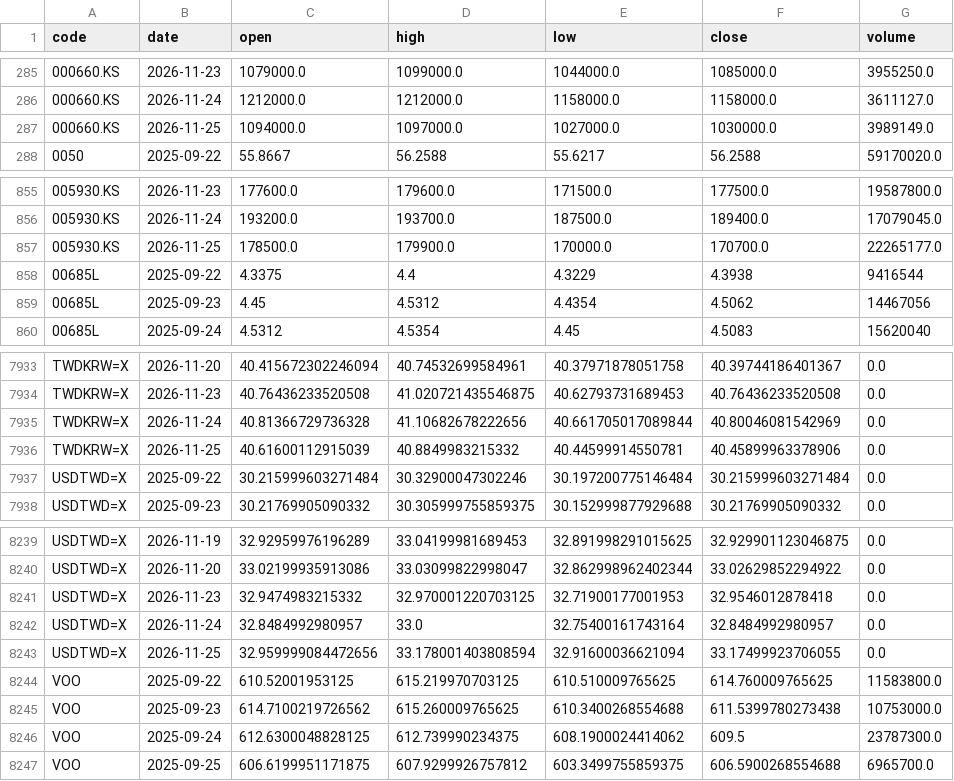
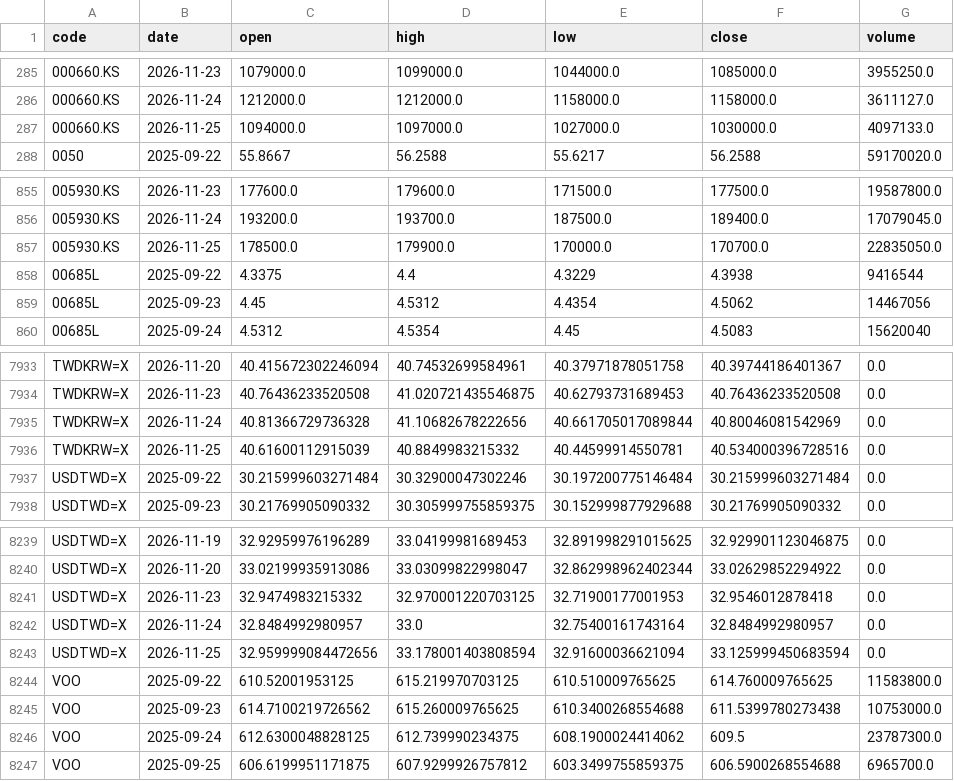
Before and after one commit to u6x06a/-tw-watchlist-data, a CSV file: data/prices_adj.csv, drawn as a sheet; only a part is shown, gaps mark what is left out.

Commit message:
update derived data 2026-11-25

```diff
--- a/data/prices_adj.csv
+++ b/data/prices_adj.csv
@@ -286,3 +286,3 @@ code,date,open,high,low,close,volume
 000660.KS,2026-11-24,1212000.0,1212000.0,1158000.0,1158000.0,3611127.0
-000660.KS,2026-11-25,1094000.0,1097000.0,1027000.0,1030000.0,3989149.0
+000660.KS,2026-11-25,1094000.0,1097000.0,1027000.0,1030000.0,4097133.0
 0050,2025-09-22,55.8667,56.2588,55.6217,56.2588,59170020.0
@@ -856,3 +856,3 @@ code,date,open,high,low,close,volume
 005930.KS,2026-11-24,193200.0,193700.0,187500.0,189400.0,17079045.0
-005930.KS,2026-11-25,178500.0,179900.0,170000.0,170700.0,22265177.0
+005930.KS,2026-11-25,178500.0,179900.0,170000.0,170700.0,22835050.0
 00685L,2025-09-22,4.3375,4.4,4.3229,4.3938,9416544
@@ -7935,3 +7935,3 @@ TWDKRW=X,2026-11-23,40.76436233520508,41.020721435546875,40.62793731689453,40.76
 TWDKRW=X,2026-11-24,40.81366729736328,41.10682678222656,40.661705017089844,40.80046081542969,0.0
-TWDKRW=X,2026-11-25,40.61600112915039,40.8849983215332,40.44599914550781,40.45899963378906,0.0
+TWDKRW=X,2026-11-25,40.61600112915039,40.8849983215332,40.44599914550781,40.534000396728516,0.0
 USDTWD=X,2025-09-22,30.215999603271484,30.32900047302246,30.197200775146484,30.215999603271484,0.0
@@ -8242,3 +8242,3 @@ USDTWD=X,2026-11-23,32.9474983215332,32.970001220703125,32.71900177001953,32.954
 USDTWD=X,2026-11-24,32.8484992980957,33.0,32.75400161743164,32.8484992980957,0.0
-USDTWD=X,2026-11-25,32.959999084472656,33.178001403808594,32.91600036621094,33.17499923706055,0.0
+USDTWD=X,2026-11-25,32.959999084472656,33.178001403808594,32.91600036621094,33.125999450683594,0.0
 VOO,2025-09-22,610.52001953125,615.219970703125,610.510009765625,614.760009765625,11583800.0
```
Also changed, not shown: 12 other files.
